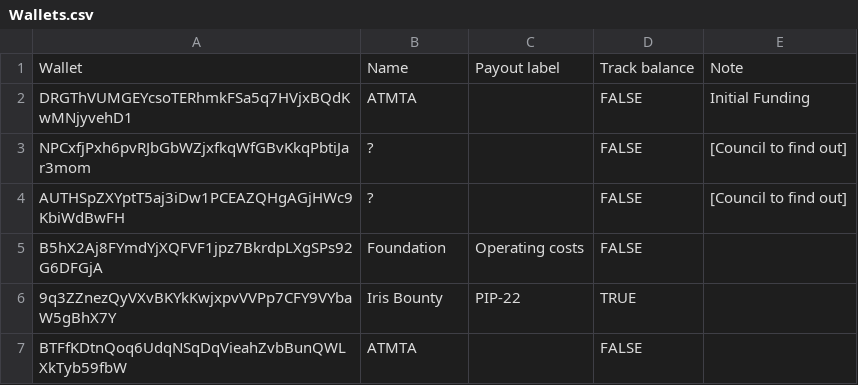
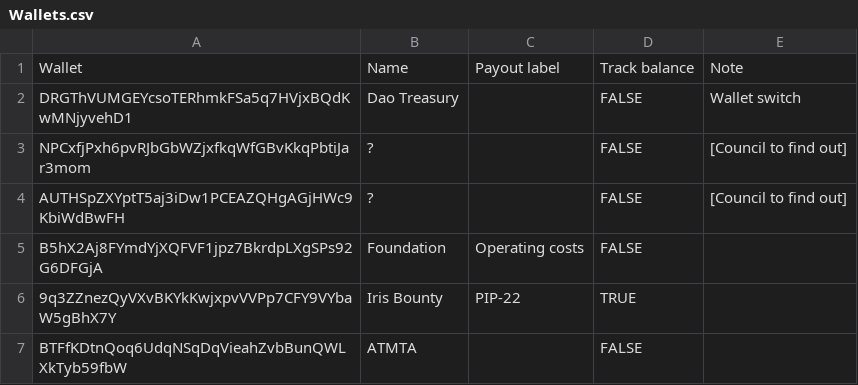
Before and after one commit to ryden-systems/dao-dashboard, a CSV file: data/sheet/Wallets.csv, drawn as a sheet.

Commit message:
data: update 2026-11-05

```diff
--- a/data/sheet/Wallets.csv
+++ b/data/sheet/Wallets.csv
@@ -1,3 +1,3 @@
 Wallet,Name,Payout label,Track balance,Note
-DRGThVUMGEYcsoTERhmkFSa5q7HVjxBQdKwMNjyvehD1,ATMTA,,FALSE,Initial Funding
+DRGThVUMGEYcsoTERhmkFSa5q7HVjxBQdKwMNjyvehD1,Dao Treasury,,FALSE,Wallet switch
 NPCxfjPxh6pvRJbGbWZjxfkqWfGBvKkqPbtiJar3mom,?,,FALSE,[Council to find out]
```
Also changed, not shown: 6 other files.
